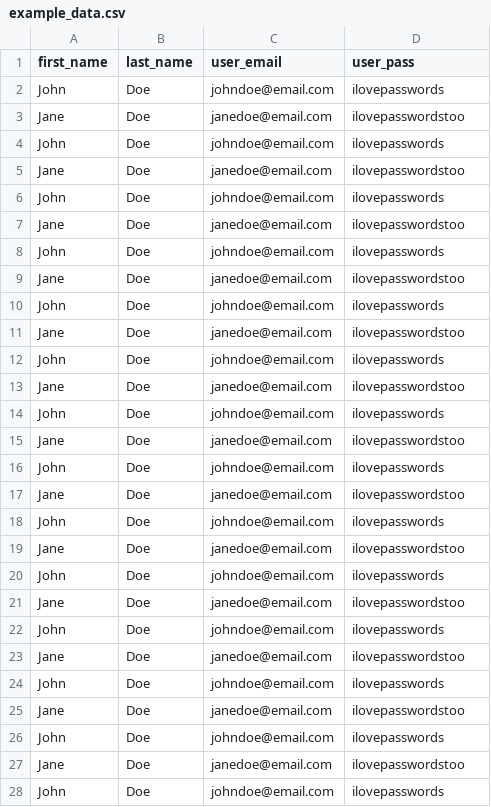
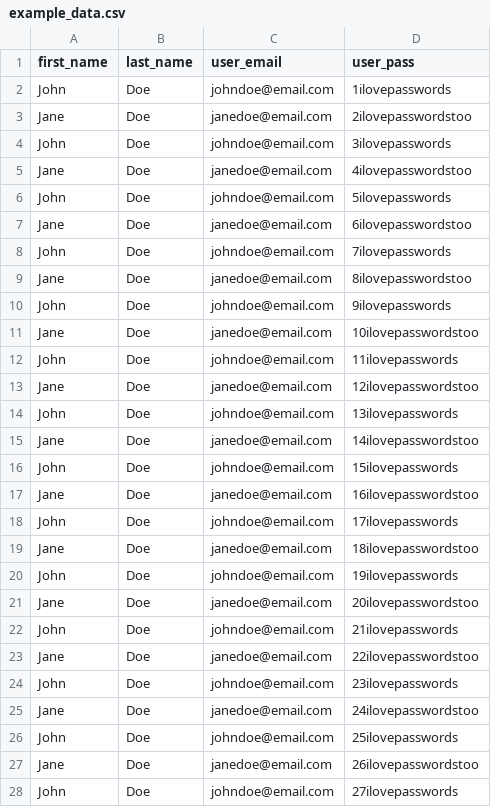
Before and after one commit to INN/wordpress-batch-process-helper, a CSV file: example_data.csv, drawn as a sheet; only a part is shown; the diff covers the shown part only.

Commit message:
make each row of example data unique, fix path to example data

```diff
--- a/example_data.csv
+++ b/example_data.csv
@@ -1,28 +1,28 @@
 first_name,last_name,user_email,user_pass
-John,Doe,johndoe@email.com,ilovepasswords
-Jane,Doe,janedoe@email.com,ilovepasswordstoo
-John,Doe,johndoe@email.com,ilovepasswords
-Jane,Doe,janedoe@email.com,ilovepasswordstoo
-John,Doe,johndoe@email.com,ilovepasswords
-Jane,Doe,janedoe@email.com,ilovepasswordstoo
-John,Doe,johndoe@email.com,ilovepasswords
-Jane,Doe,janedoe@email.com,ilovepasswordstoo
-John,Doe,johndoe@email.com,ilovepasswords
-Jane,Doe,janedoe@email.com,ilovepasswordstoo
-John,Doe,johndoe@email.com,ilovepasswords
-Jane,Doe,janedoe@email.com,ilovepasswordstoo
-John,Doe,johndoe@email.com,ilovepasswords
-Jane,Doe,janedoe@email.com,ilovepasswordstoo
-John,Doe,johndoe@email.com,ilovepasswords
-Jane,Doe,janedoe@email.com,ilovepasswordstoo
-John,Doe,johndoe@email.com,ilovepasswords
-Jane,Doe,janedoe@email.com,ilovepasswordstoo
-John,Doe,johndoe@email.com,ilovepasswords
-Jane,Doe,janedoe@email.com,ilovepasswordstoo
-John,Doe,johndoe@email.com,ilovepasswords
-Jane,Doe,janedoe@email.com,ilovepasswordstoo
-John,Doe,johndoe@email.com,ilovepasswords
-Jane,Doe,janedoe@email.com,ilovepasswordstoo
-John,Doe,johndoe@email.com,ilovepasswords
-Jane,Doe,janedoe@email.com,ilovepasswordstoo
-John,Doe,johndoe@email.com,ilovepasswords
+John,Doe,johndoe@email.com,1ilovepasswords
+Jane,Doe,janedoe@email.com,2ilovepasswordstoo
+John,Doe,johndoe@email.com,3ilovepasswords
+Jane,Doe,janedoe@email.com,4ilovepasswordstoo
+John,Doe,johndoe@email.com,5ilovepasswords
+Jane,Doe,janedoe@email.com,6ilovepasswordstoo
+John,Doe,johndoe@email.com,7ilovepasswords
+Jane,Doe,janedoe@email.com,8ilovepasswordstoo
+John,Doe,johndoe@email.com,9ilovepasswords
+Jane,Doe,janedoe@email.com,10ilovepasswordstoo
+John,Doe,johndoe@email.com,11ilovepasswords
+Jane,Doe,janedoe@email.com,12ilovepasswordstoo
+John,Doe,johndoe@email.com,13ilovepasswords
+Jane,Doe,janedoe@email.com,14ilovepasswordstoo
+John,Doe,johndoe@email.com,15ilovepasswords
+Jane,Doe,janedoe@email.com,16ilovepasswordstoo
+John,Doe,johndoe@email.com,17ilovepasswords
+Jane,Doe,janedoe@email.com,18ilovepasswordstoo
+John,Doe,johndoe@email.com,19ilovepasswords
+Jane,Doe,janedoe@email.com,20ilovepasswordstoo
+John,Doe,johndoe@email.com,21ilovepasswords
+Jane,Doe,janedoe@email.com,22ilovepasswordstoo
+John,Doe,johndoe@email.com,23ilovepasswords
+Jane,Doe,janedoe@email.com,24ilovepasswordstoo
+John,Doe,johndoe@email.com,25ilovepasswords
+Jane,Doe,janedoe@email.com,26ilovepasswordstoo
+John,Doe,johndoe@email.com,27ilovepasswords
```
Also changed, not shown: 19 removed rows and 6 edited cells elsewhere in this file, 1 other file.
